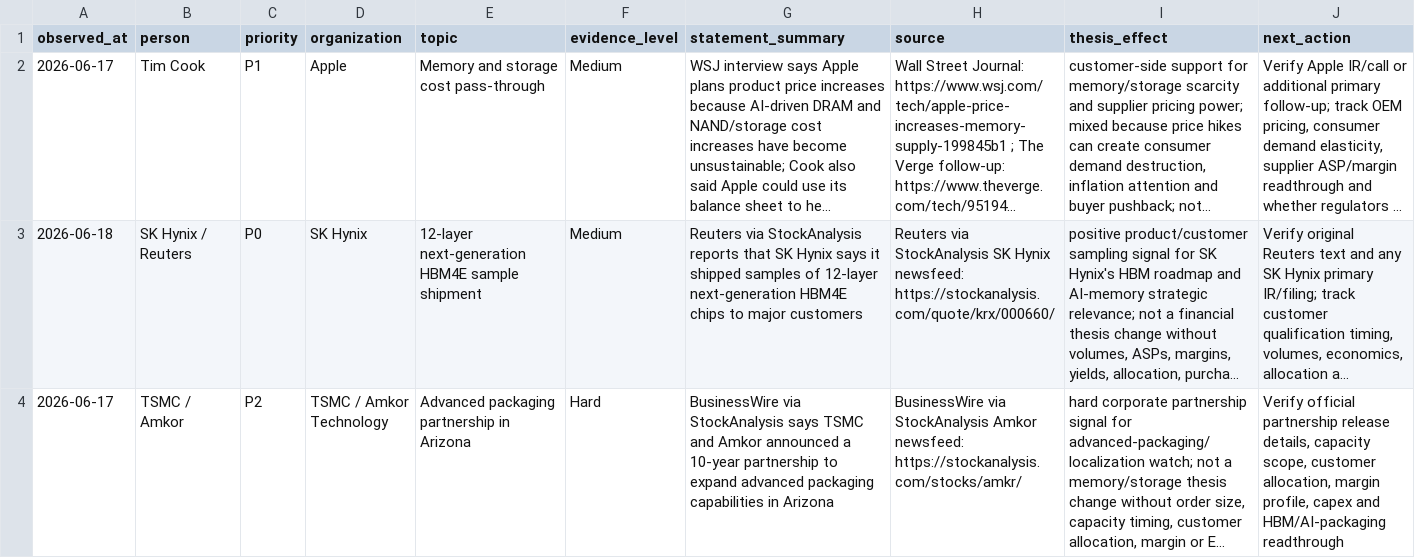
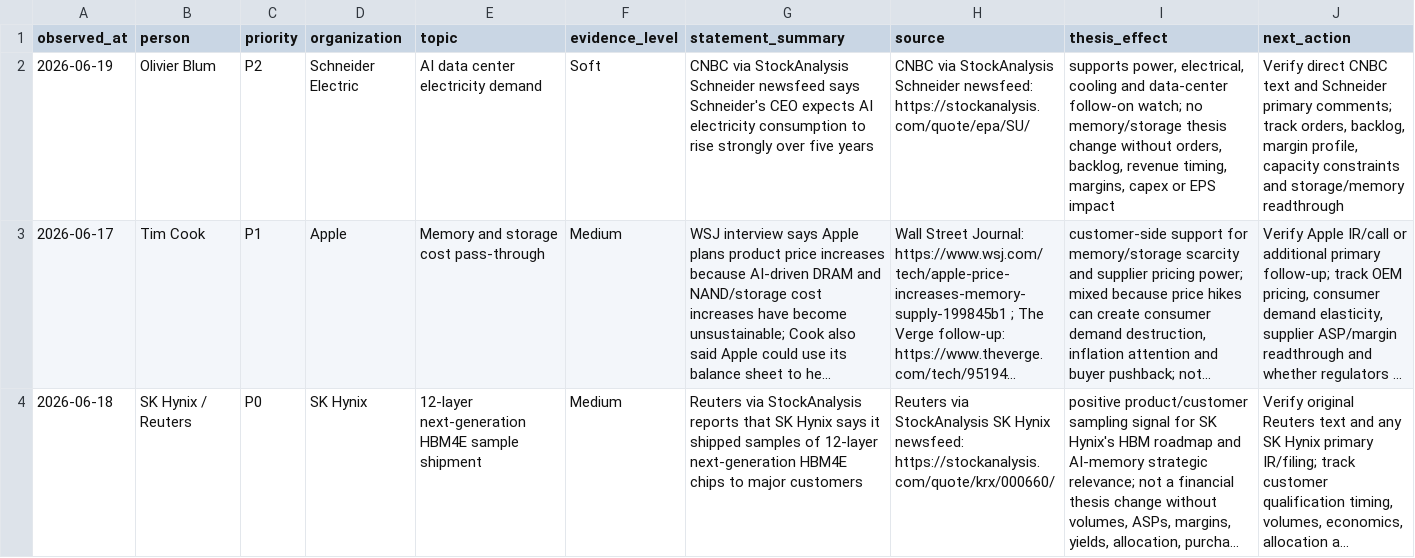
Before and after one commit to peterschuhknecht/aktienanalyse, a CSV file: 02_context/operator_statements.csv, drawn as a sheet; only a part is shown; the shorter side is filled out with more unchanged rows; long unchanged cells end in …; the diff names each change by its address in the sheet, - before the commit and + after, or states it on an @@ line.

```diff
--- a/02_context/operator_statements.csv
+++ b/02_context/operator_statements.csv
+row 2: 2026-06-19 | Olivier Blum | P2 | Schneider Electric | AI data center electricity demand | Soft | CNBC via StockAnalysis Schneider newsfeed says Schneider's CEO expects AI electricity consumption to rise strongly over five years | CNBC via StockAnalysis Schneider newsfeed: https://stockanalysis.com/quote/epa/SU/ | supports power, electrical, cooling and data-center follow-on watch; no memory/storage thesis change without orders, backlog, revenue timing, margins, capex or EPS impact | Verify direct CNBC text and Schneider primary comments; track orders, backlog, margin profile, capacity constraints and storage/memory readthrough
```
Also changed, not shown: 02_context/company_scorecards.csv, 02_context/watchlist_follow_on_ai_waves.csv, 35 other files.
